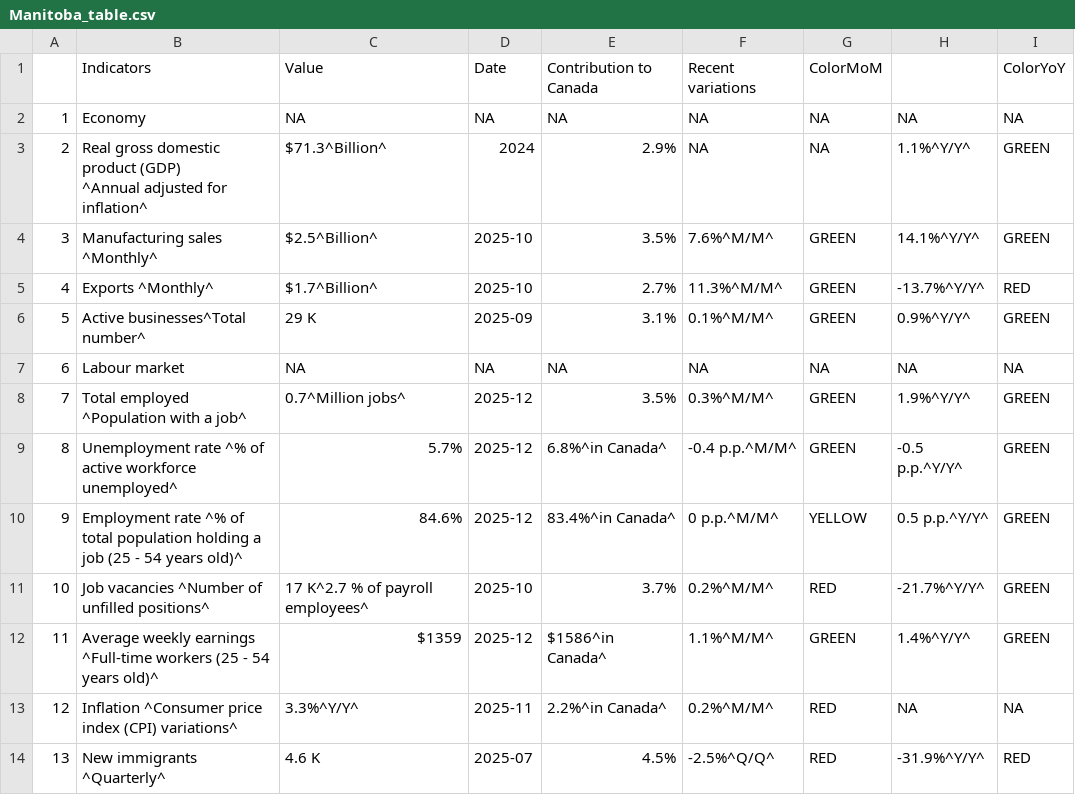
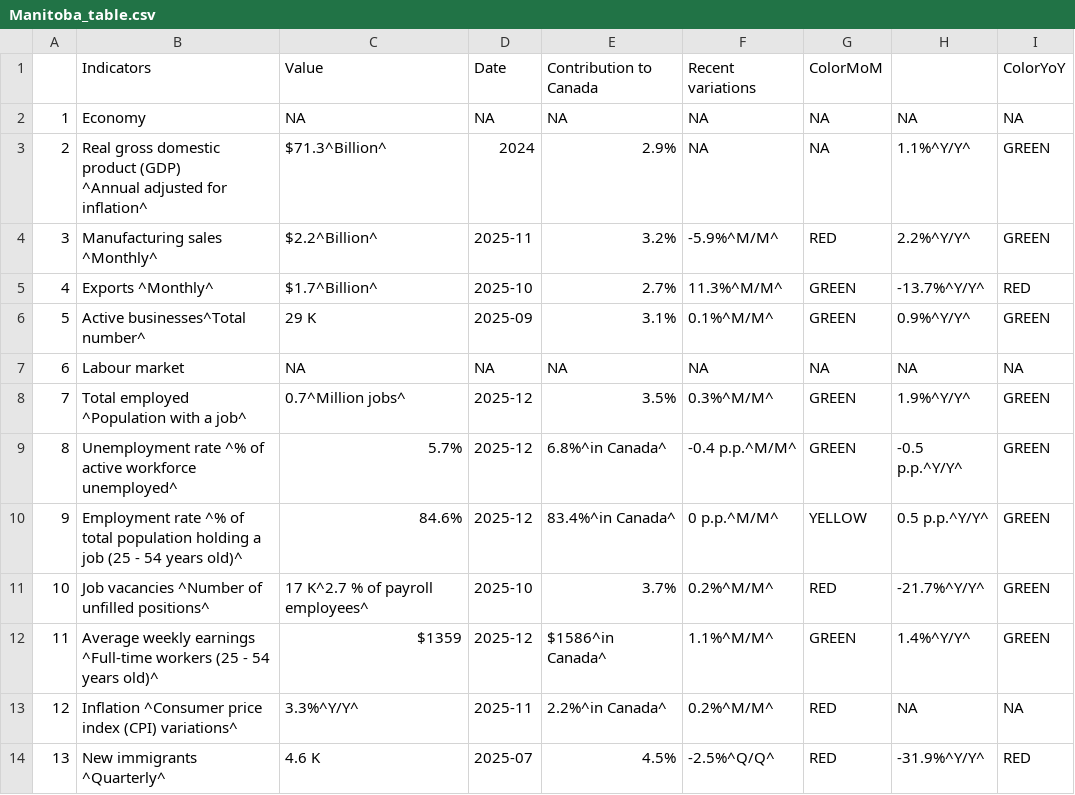
Before and after one commit to Dabra56/Economic_Dashboard, a CSV file: data/Manitoba_table.csv, drawn as a sheet.

```diff
--- a/data/Manitoba_table.csv
+++ b/data/Manitoba_table.csv
@@ -4,3 +4,3 @@
 ^Annual adjusted for inflation^","$71.3^Billion^","2024","2.9%",NA,NA,"1.1%^Y/Y^","GREEN"
-"3","Manufacturing sales ^Monthly^","$2.5^Billion^","2025-10","3.5%","7.6%^M/M^","GREEN","14.1%^Y/Y^","GREEN"
+"3","Manufacturing sales ^Monthly^","$2.2^Billion^","2025-11","3.2%","-5.9%^M/M^","RED","2.2%^Y/Y^","GREEN"
 "4","Exports ^Monthly^","$1.7^Billion^","2025-10","2.7%","11.3%^M/M^","GREEN","-13.7%^Y/Y^","RED"
```
Also changed, not shown: data/British_Colombia_table.csv, data/Ontario_table.csv, 22 other files.
